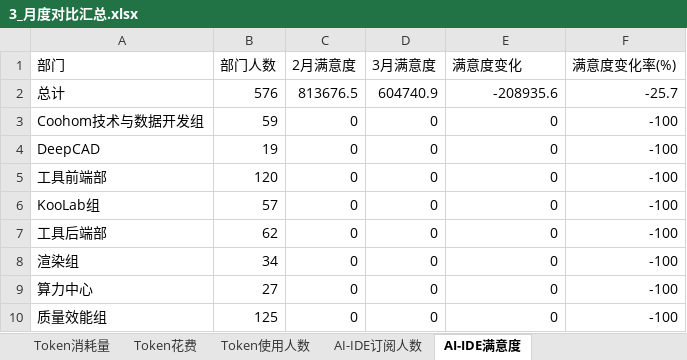
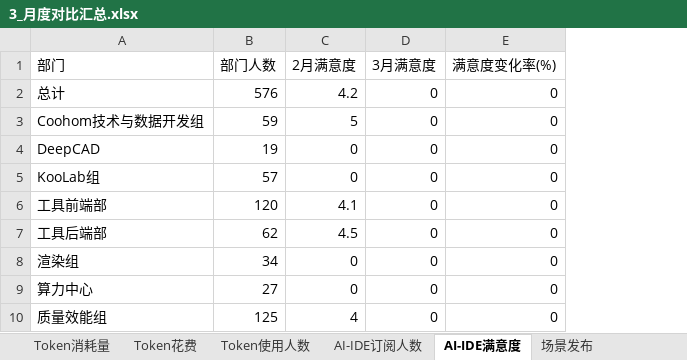
Before and after one commit to rocklin945/finebi, an Excel workbook: output/3_月度对比汇总.xlsx, sheet AI-IDE满意度, drawn as a sheet; values as stored, in another font and other column widths than the file's, no borders; removed rows and columns are numbered as before the commit, all else as after; the diff names each change by its address in the sheet, - before the commit and + after, or states it on an @@ line.

```diff
--- a/output/3_月度对比汇总.xlsx (sheet AI-IDE满意度)
+++ b/output/3_月度对比汇总.xlsx (sheet AI-IDE满意度)
+sheet tab: 场景发布
-column F (满意度变化率(%)), rows 2-4: -25.7 | -100 | -100; rows 6-10: all -100
-E1: 满意度变化
+E1: 满意度变化率(%)
-C2 (2月满意度): 813676.5
+C2 (2月满意度): 4.2
-D2 (3月满意度): 604740.9
+D2 (3月满意度): 0
-E2 (满意度变化率(%)): -208935.6
+E2 (满意度变化率(%)): 0
-C3 (2月满意度): 0
+C3 (2月满意度): 5
-row 5: 工具前端部 | 120 | 0 | 0 | 0 | -100
+row 6: 工具前端部 | 120 | 4.1 | 0 | 0
-C7 (2月满意度): 0
+C7 (2月满意度): 4.5
-C10 (2月满意度): 0
+C10 (2月满意度): 4
```
Also changed, not shown: sheet AI-IDE订阅人数, sheet Token花费, sheet Token使用人数, sheet Token消耗量, 14 other files.
